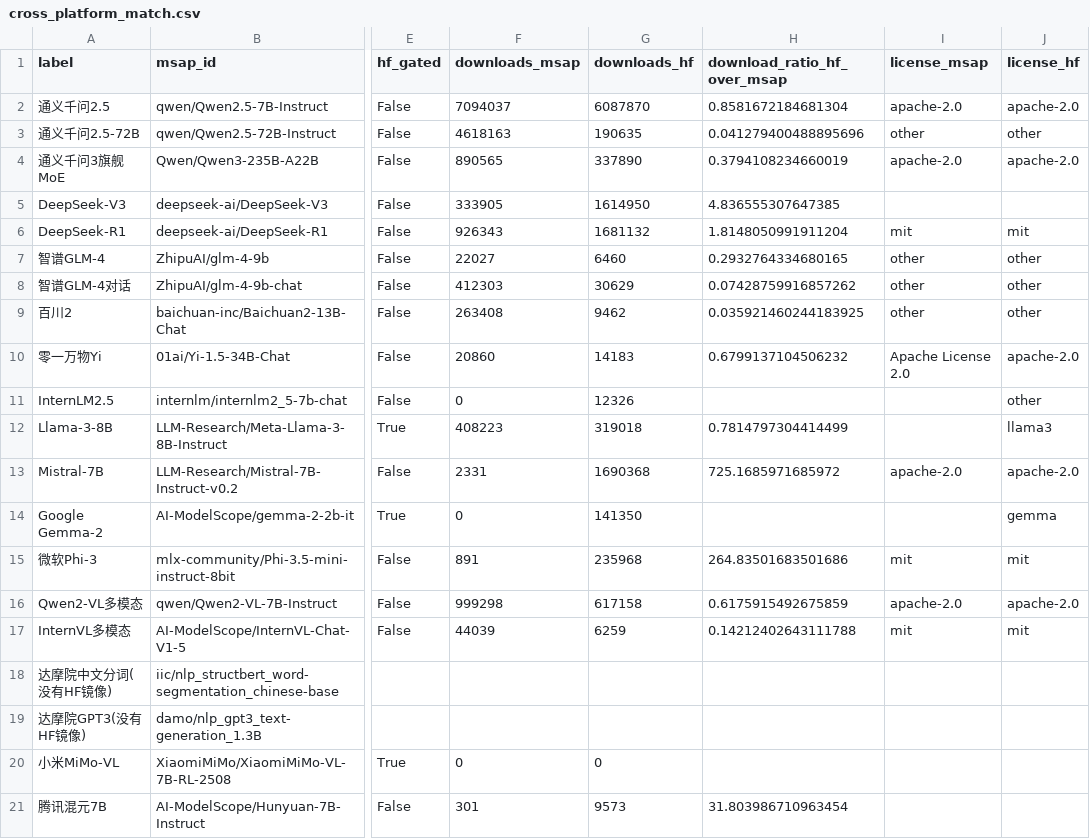
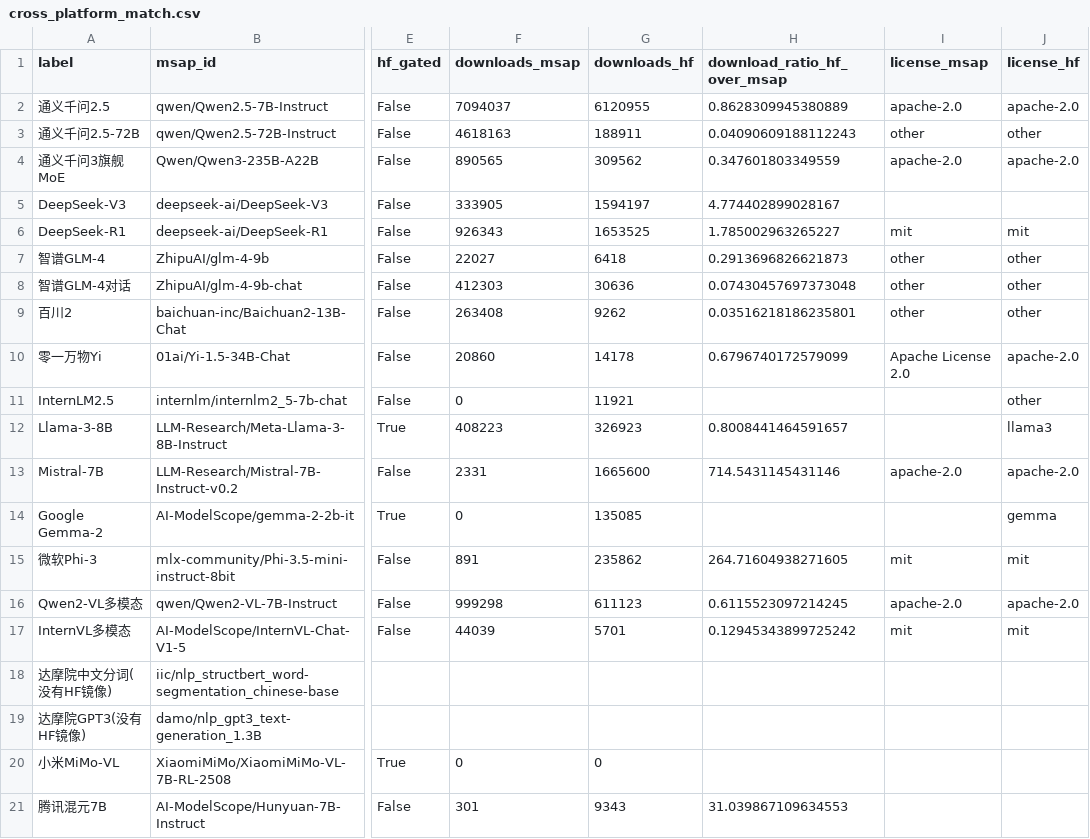
Before and after one commit to Felix-Joy-Xu/for-modelscope, a CSV file: modelscope_output/cross_platform_match.csv, drawn as a sheet; only a part is shown, gaps mark what is left out; the diff names each change by its address in the sheet, - before the commit and + after, or states it on an @@ line.

```diff
--- a/modelscope_output/cross_platform_match.csv
+++ b/modelscope_output/cross_platform_match.csv
-G2 (downloads_hf): 6087870
+G2 (downloads_hf): 6120955
-H2 (download_ratio_hf_over_msap): 0.8581672184681304
+H2 (download_ratio_hf_over_msap): 0.8628309945380889
-G3 (downloads_hf): 190635
+G3 (downloads_hf): 188911
-H3 (download_ratio_hf_over_msap): 0.041279400488895696
+H3 (download_ratio_hf_over_msap): 0.04090609188112243
-G4 (downloads_hf): 337890
+G4 (downloads_hf): 309562
-H4 (download_ratio_hf_over_msap): 0.3794108234660019
+H4 (download_ratio_hf_over_msap): 0.347601803349559
-G5 (downloads_hf): 1614950
+G5 (downloads_hf): 1594197
-H5 (download_ratio_hf_over_msap): 4.836555307647385
+H5 (download_ratio_hf_over_msap): 4.774402899028167
-G6 (downloads_hf): 1681132
+G6 (downloads_hf): 1653525
-H6 (download_ratio_hf_over_msap): 1.8148050991911204
+H6 (download_ratio_hf_over_msap): 1.785002963265227
-G7 (downloads_hf): 6460
+G7 (downloads_hf): 6418
-H7 (download_ratio_hf_over_msap): 0.2932764334680165
+H7 (download_ratio_hf_over_msap): 0.2913696826621873
-G8 (downloads_hf): 30629
+G8 (downloads_hf): 30636
-H8 (download_ratio_hf_over_msap): 0.07428759916857262
+H8 (download_ratio_hf_over_msap): 0.07430457697373048
-G9 (downloads_hf): 9462
+G9 (downloads_hf): 9262
-H9 (download_ratio_hf_over_msap): 0.035921460244183925
+H9 (download_ratio_hf_over_msap): 0.03516218186235801
-G10 (downloads_hf): 14183
+G10 (downloads_hf): 14178
-H10 (download_ratio_hf_over_msap): 0.6799137104506232
+H10 (download_ratio_hf_over_msap): 0.6796740172579099
-G11 (downloads_hf): 12326
+G11 (downloads_hf): 11921
-G12 (downloads_hf): 319018
+G12 (downloads_hf): 326923
-H12 (download_ratio_hf_over_msap): 0.7814797304414499
+H12 (download_ratio_hf_over_msap): 0.8008441464591657
-G13 (downloads_hf): 1690368
+G13 (downloads_hf): 1665600
-H13 (download_ratio_hf_over_msap): 725.1685971685972
+H13 (download_ratio_hf_over_msap): 714.5431145431146
-G14 (downloads_hf): 141350
+G14 (downloads_hf): 135085
-G15 (downloads_hf): 235968
+G15 (downloads_hf): 235862
-H15 (download_ratio_hf_over_msap): 264.83501683501686
+H15 (download_ratio_hf_over_msap): 264.71604938271605
-G16 (downloads_hf): 617158
+G16 (downloads_hf): 611123
-H16 (download_ratio_hf_over_msap): 0.6175915492675859
+H16 (download_ratio_hf_over_msap): 0.6115523097214245
-G17 (downloads_hf): 6259
+G17 (downloads_hf): 5701
-H17 (download_ratio_hf_over_msap): 0.14212402643111788
+H17 (download_ratio_hf_over_msap): 0.12945343899725242
-G21 (downloads_hf): 9573
+G21 (downloads_hf): 9343
-H21 (download_ratio_hf_over_msap): 31.803986710963454
+H21 (download_ratio_hf_over_msap): 31.039867109634553
```
